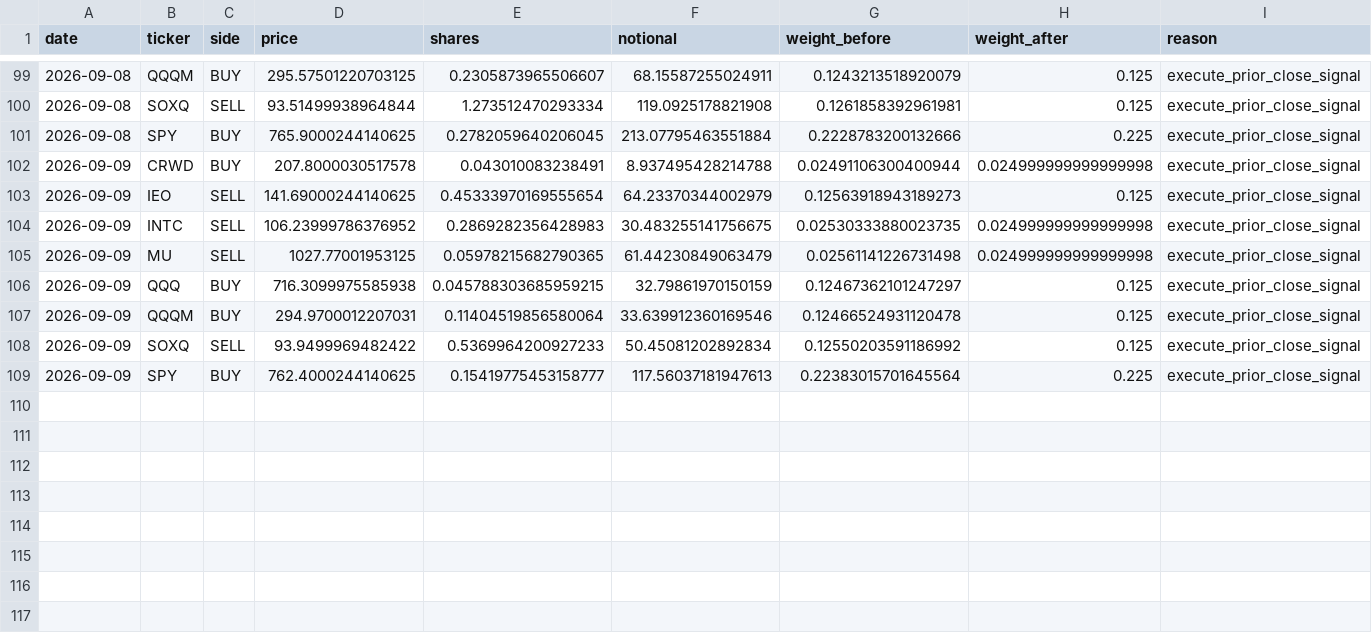
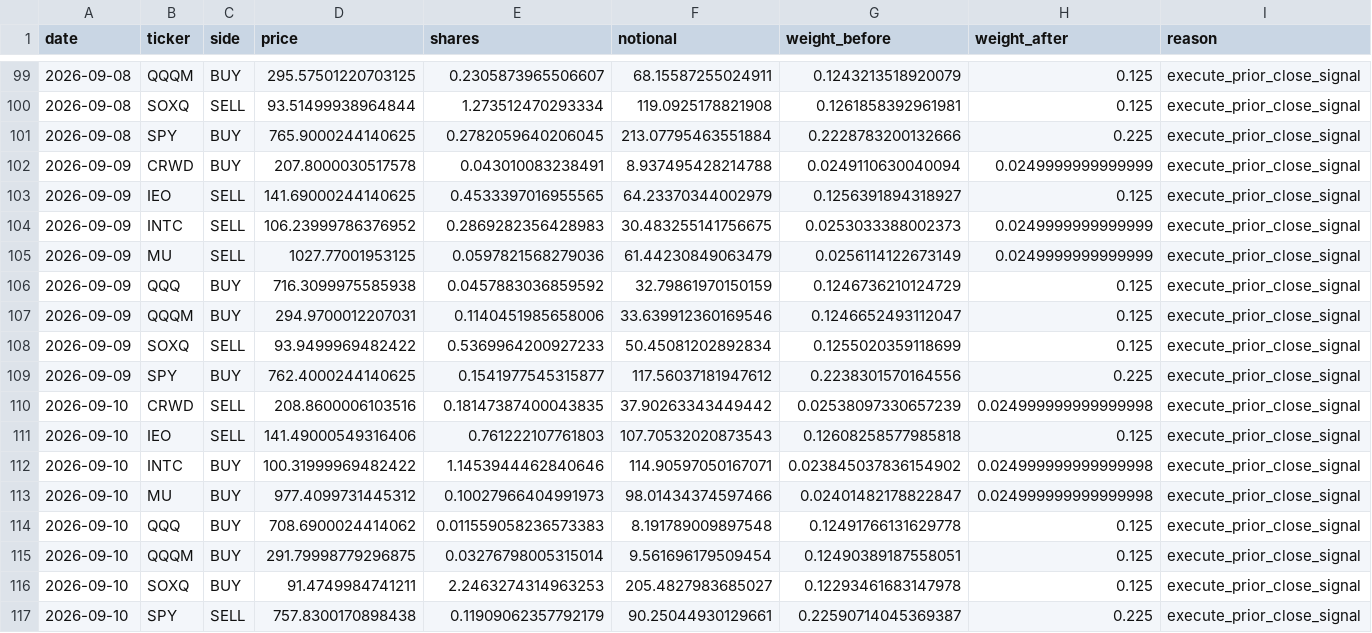
Before and after one commit to potlarohan-sys/youtube-shorts-cloud, a CSV file: venu_backtester/forward_paper_ledger.csv, drawn as a sheet; only a part is shown, gaps mark what is left out.

```diff
--- a/venu_backtester/forward_paper_ledger.csv
+++ b/venu_backtester/forward_paper_ledger.csv
@@ -101,9 +101,17 @@ date,ticker,side,price,shares,notional,weight_before,weight_after,reason
 2026-09-08,SPY,BUY,765.9000244140625,0.2782059640206045,213.07795463551884,0.2228783200132666,0.225,execute_prior_close_signal
-2026-09-09,CRWD,BUY,207.8000030517578,0.043010083238491,8.937495428214788,0.02491106300400944,0.024999999999999998,execute_prior_close_signal
-2026-09-09,IEO,SELL,141.69000244140625,0.45333970169555654,64.23370344002979,0.12563918943189273,0.125,execute_prior_close_signal
-2026-09-09,INTC,SELL,106.23999786376952,0.2869282356428983,30.483255141756675,0.02530333880023735,0.024999999999999998,execute_prior_close_signal
-2026-09-09,MU,SELL,1027.77001953125,0.05978215682790365,61.44230849063479,0.02561141226731498,0.024999999999999998,execute_prior_close_signal
-2026-09-09,QQQ,BUY,716.3099975585938,0.045788303685959215,32.79861970150159,0.12467362101247297,0.125,execute_prior_close_signal
-2026-09-09,QQQM,BUY,294.9700012207031,0.11404519856580064,33.639912360169546,0.12466524931120478,0.125,execute_prior_close_signal
-2026-09-09,SOXQ,SELL,93.9499969482422,0.5369964200927233,50.45081202892834,0.12550203591186992,0.125,execute_prior_close_signal
-2026-09-09,SPY,BUY,762.4000244140625,0.15419775453158777,117.56037181947613,0.22383015701645564,0.225,execute_prior_close_signal
+2026-09-09,CRWD,BUY,207.8000030517578,0.043010083238491,8.937495428214788,0.0249110630040094,0.0249999999999999,execute_prior_close_signal
+2026-09-09,IEO,SELL,141.69000244140625,0.4533397016955565,64.23370344002979,0.1256391894318927,0.125,execute_prior_close_signal
+2026-09-09,INTC,SELL,106.23999786376952,0.2869282356428983,30.483255141756675,0.0253033388002373,0.0249999999999999,execute_prior_close_signal
+2026-09-09,MU,SELL,1027.77001953125,0.0597821568279036,61.44230849063479,0.0256114122673149,0.0249999999999999,execute_prior_close_signal
+2026-09-09,QQQ,BUY,716.3099975585938,0.0457883036859592,32.79861970150159,0.1246736210124729,0.125,execute_prior_close_signal
+2026-09-09,QQQM,BUY,294.9700012207031,0.1140451985658006,33.639912360169546,0.1246652493112047,0.125,execute_prior_close_signal
+2026-09-09,SOXQ,SELL,93.9499969482422,0.5369964200927233,50.45081202892834,0.1255020359118699,0.125,execute_prior_close_signal
+2026-09-09,SPY,BUY,762.4000244140625,0.1541977545315877,117.56037181947612,0.2238301570164556,0.225,execute_prior_close_signal
+2026-09-10,CRWD,SELL,208.8600006103516,0.18147387400043835,37.90263343449442,0.02538097330657239,0.024999999999999998,execute_prior_close_signal
+2026-09-10,IEO,SELL,141.49000549316406,0.761222107761803,107.70532020873543,0.12608258577985818,0.125,execute_prior_close_signal
+2026-09-10,INTC,BUY,100.31999969482422,1.1453944462840646,114.90597050167071,0.023845037836154902,0.024999999999999998,execute_prior_close_signal
+2026-09-10,MU,BUY,977.4099731445312,0.10027966404991973,98.01434374597466,0.02401482178822847,0.024999999999999998,execute_prior_close_signal
+2026-09-10,QQQ,BUY,708.6900024414062,0.011559058236573383,8.191789009897548,0.12491766131629778,0.125,execute_prior_close_signal
+2026-09-10,QQQM,BUY,291.79998779296875,0.03276798005315014,9.561696179509454,0.12490389187558051,0.125,execute_prior_close_signal
+2026-09-10,SOXQ,BUY,91.4749984741211,2.2463274314963253,205.4827983685027,0.12293461683147978,0.125,execute_prior_close_signal
+2026-09-10,SPY,SELL,757.8300170898438,0.11909062357792179,90.25044930129661,0.22590714045369387,0.225,execute_prior_close_signal
```
Also changed, not shown: 1 other file.
